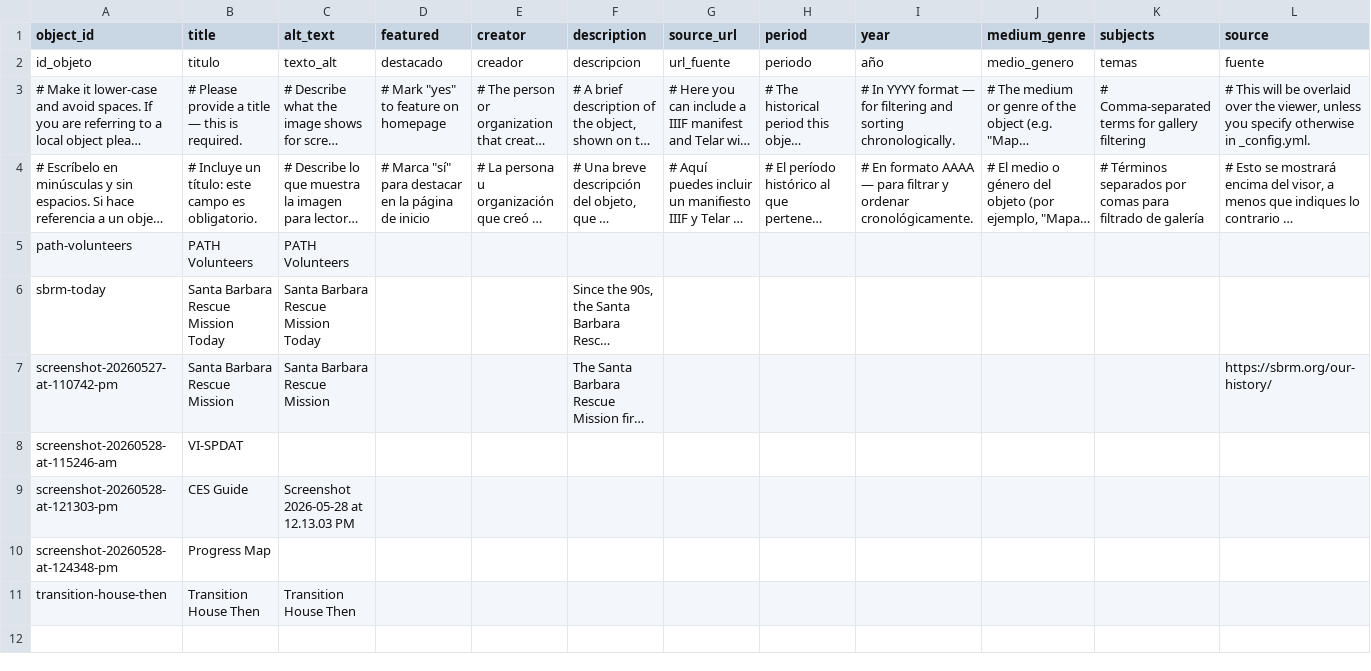
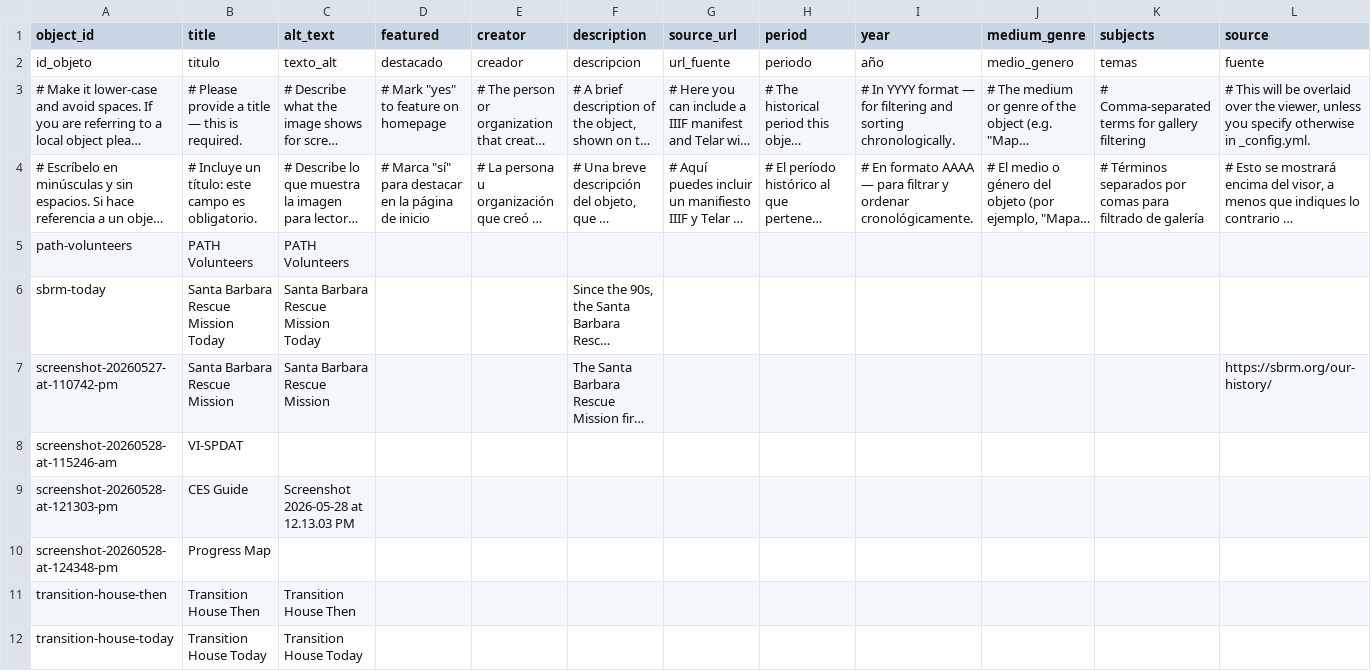
Before and after one commit to civtorea/homelessness-today, a CSV file: telar-content/spreadsheets/objects.csv, drawn as a sheet; only a part is shown; long unchanged cells end in …; rows hold the shown columns only; the diff names each change by its address in the sheet, - before the commit and + after, or states it on an @@ line.

Commit message:
Add transition-house-today via Telar Compositor [skip ci]

```diff
--- a/telar-content/spreadsheets/objects.csv
+++ b/telar-content/spreadsheets/objects.csv
+row 12: transition-house-today | Transition House Today | Transition House Today
```
Also changed, not shown: 1 other file.
